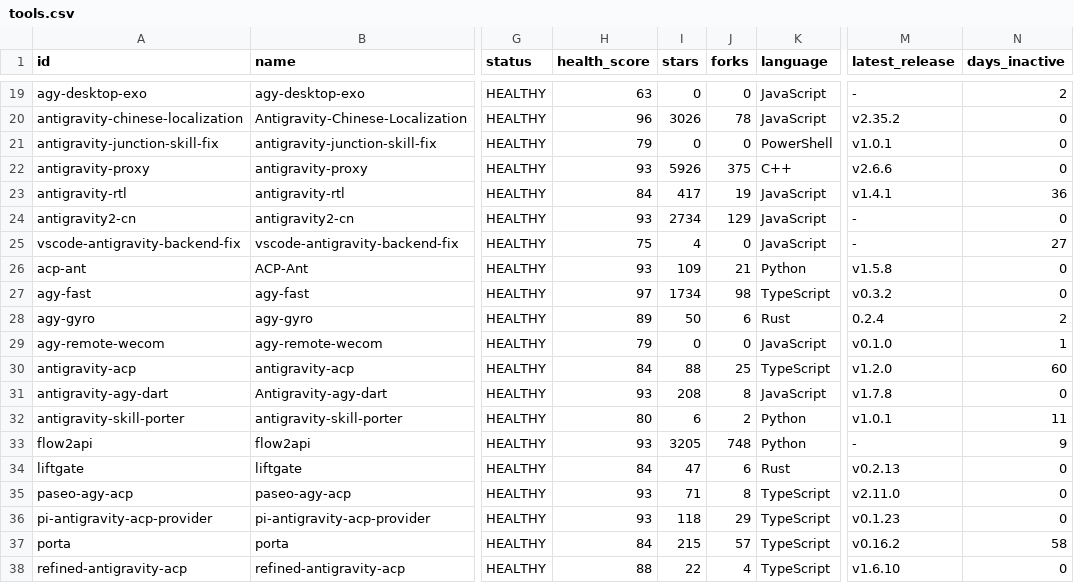
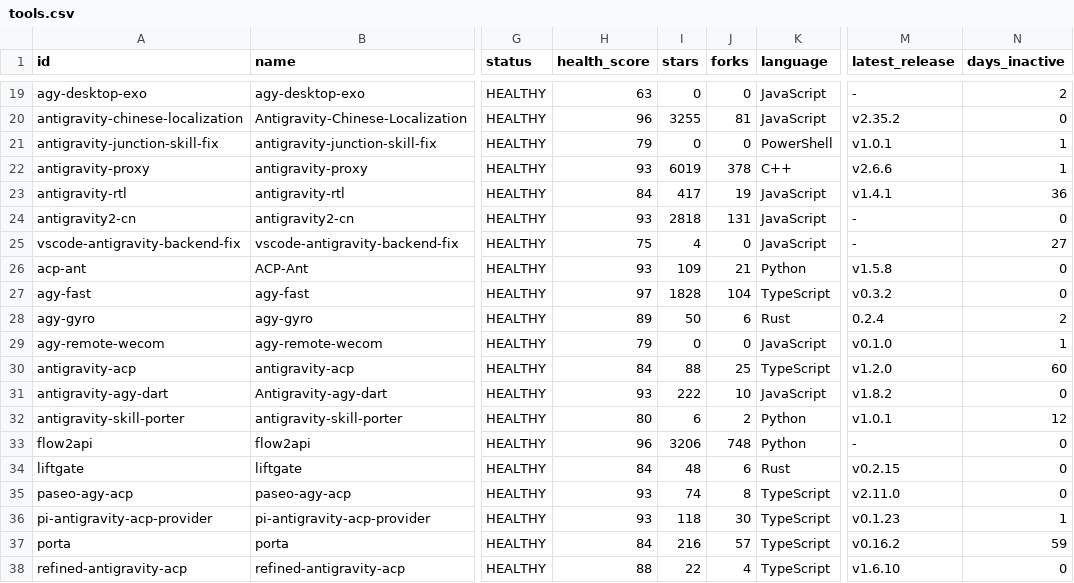
Before and after one commit to wllzhang/awesome-antigravity-tools, a CSV file: data/exports/tools.csv, drawn as a sheet; only a part is shown, gaps mark what is left out; the diff covers the shown part only; the diff names each change by its address in the sheet, - before the commit and + after, or states it on an @@ line.

```diff
--- a/data/exports/tools.csv
+++ b/data/exports/tools.csv
-I20 (stars): 3026
+I20 (stars): 3255
-J20 (forks): 78
+J20 (forks): 81
-N21:N22 (days_inactive): 0
+N21:N22 (days_inactive): 1
-I22 (stars): 5926
+I22 (stars): 6019
-J22 (forks): 375
+J22 (forks): 378
-I24 (stars): 2734
+I24 (stars): 2818
-J24 (forks): 129
+J24 (forks): 131
-I27 (stars): 1734
+I27 (stars): 1828
-J27 (forks): 98
+J27 (forks): 104
-I31 (stars): 208
+I31 (stars): 222
-J31 (forks): 8
+J31 (forks): 10
-M31 (latest_release): v1.7.8
+M31 (latest_release): v1.8.2
-N32 (days_inactive): 11
+N32 (days_inactive): 12
-H33 (health_score): 93
+H33 (health_score): 96
-I33 (stars): 3205
+I33 (stars): 3206
-N33 (days_inactive): 9
+N33 (days_inactive): 0
-I34 (stars): 47
+I34 (stars): 48
-M34 (latest_release): v0.2.13
+M34 (latest_release): v0.2.15
-I35 (stars): 71
+I35 (stars): 74
-J36 (forks): 29
+J36 (forks): 30
-N36 (days_inactive): 0
+N36 (days_inactive): 1
-I37 (stars): 215
+I37 (stars): 216
-N37 (days_inactive): 58
+N37 (days_inactive): 59
```
Also changed, not shown: 32 edited cells elsewhere in this file, 12 other files.
